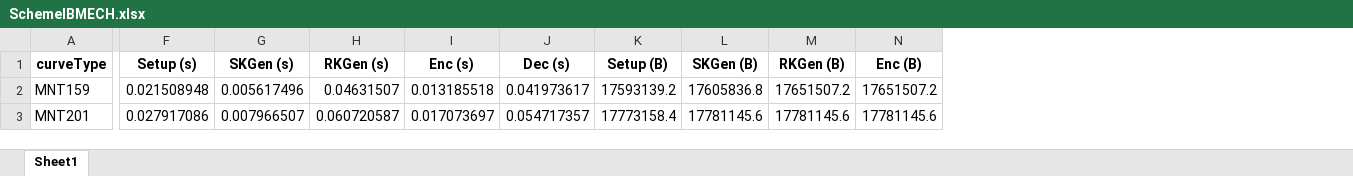
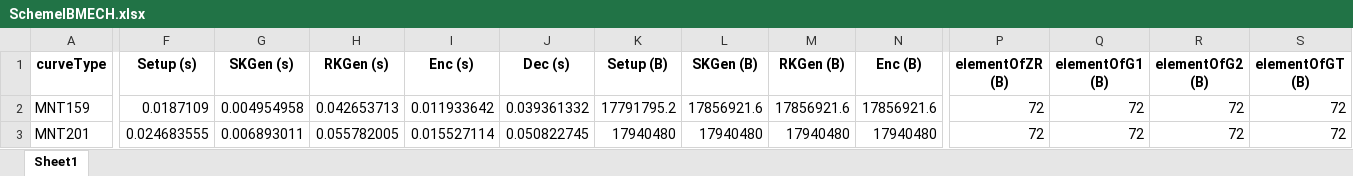
Before and after one commit to BatchClayderman/Cryptography-Schemes, an Excel workbook: SchemeIBMETR/SchemeIBMECH.xlsx, sheet Sheet1, drawn as a sheet; only a part is shown, gaps mark what is left out; values as stored, in another font and other column widths than the file's, no borders; the diff covers the shown part only; the diff names each change by its address in the sheet, - before the commit and + after, or states it on an @@ line.

```diff
--- a/SchemeIBMETR/SchemeIBMECH.xlsx (sheet Sheet1)
+++ b/SchemeIBMETR/SchemeIBMECH.xlsx (sheet Sheet1)
+column P (elementOfZR (B)), rows 2-3: 72 | 72
+column Q (elementOfG1 (B)), rows 2-3: 72 | 72
+column R (elementOfG2 (B)), rows 2-3: 72 | 72
+column S (elementOfGT (B)), rows 2-3: 72 | 72
-F2 (Setup (s)): 0.021508948
+F2 (Setup (s)): 0.0187109
-G2 (SKGen (s)): 0.005617496
+G2 (SKGen (s)): 0.004954958
-H2 (RKGen (s)): 0.04631507
+H2 (RKGen (s)): 0.042653713
-I2 (Enc (s)): 0.013185518
+I2 (Enc (s)): 0.011933642
-J2 (Dec (s)): 0.041973617
+J2 (Dec (s)): 0.039361332
-K2 (Setup (B)): 17593139.2
+K2 (Setup (B)): 17791795.2
-L2 (SKGen (B)): 17605836.8
+L2 (SKGen (B)): 17856921.6
-M2 (RKGen (B)): 17651507.2
+M2 (RKGen (B)): 17856921.6
-N2 (Enc (B)): 17651507.2
+N2 (Enc (B)): 17856921.6
-F3 (Setup (s)): 0.027917086
+F3 (Setup (s)): 0.024683555
-G3 (SKGen (s)): 0.007966507
+G3 (SKGen (s)): 0.006893011
-H3 (RKGen (s)): 0.060720587
+H3 (RKGen (s)): 0.055782005
-I3 (Enc (s)): 0.017073697
+I3 (Enc (s)): 0.015527114
-J3 (Dec (s)): 0.054717357
+J3 (Dec (s)): 0.050822745
-K3 (Setup (B)): 17773158.4
+K3 (Setup (B)): 17940480
-L3 (SKGen (B)): 17781145.6
+L3 (SKGen (B)): 17940480
-M3 (RKGen (B)): 17781145.6
+M3 (RKGen (B)): 17940480
-N3 (Enc (B)): 17781145.6
+N3 (Enc (B)): 17940480
```
Also changed, not shown: 1 added row and 22 edited cells elsewhere in this sheet, SchemeHIBME/SchemeAnonymousME.xlsx, SchemeIBMETR/SchemeIBMETR.xlsx, 23 other files.
